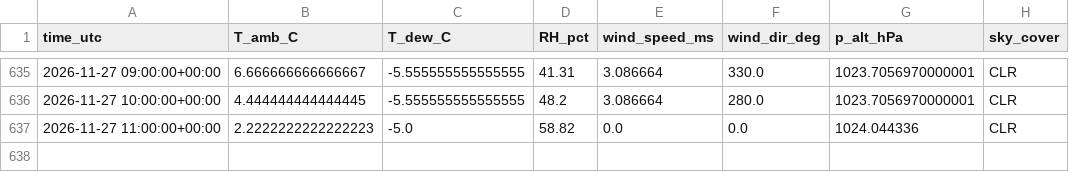
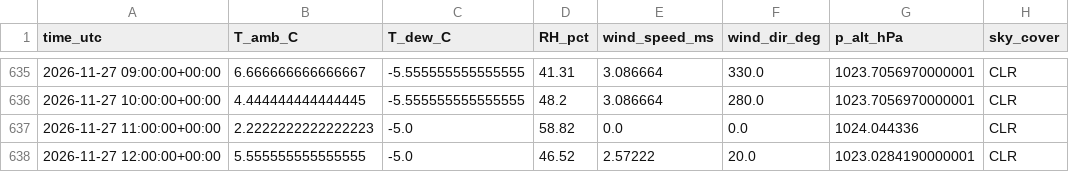
Before and after one commit to pratikrajpandey1/Live_Temperature_LSTM, a CSV file: data/obs/KABQ_2026-11.csv, drawn as a sheet; only a part is shown, gaps mark what is left out; the diff names each change by its address in the sheet, - before the commit and + after, or states it on an @@ line.

```diff
--- a/data/obs/KABQ_2026-11.csv
+++ b/data/obs/KABQ_2026-11.csv
+row 638: 2026-11-27 12:00:00+00:00 | 5.555555555555555 | -5.0 | 46.52 | 2.57222 | 20.0 | 1023.0284190000001 | CLR
```
Also changed, not shown: data/forecasts/2026-11-27.csv, 2 other files.
